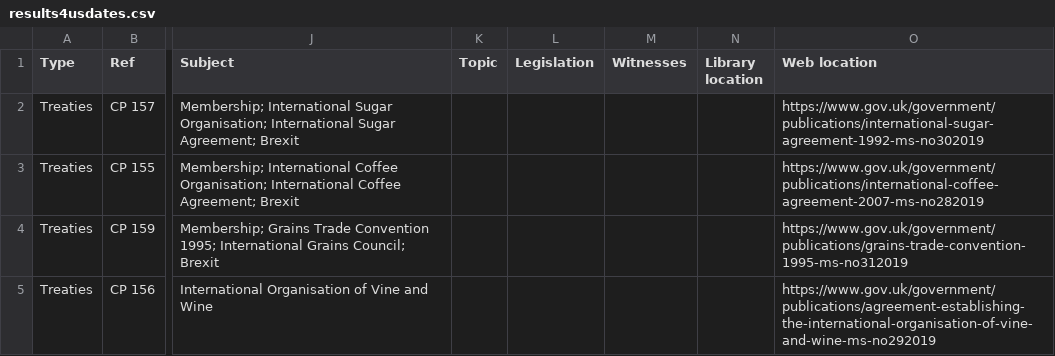
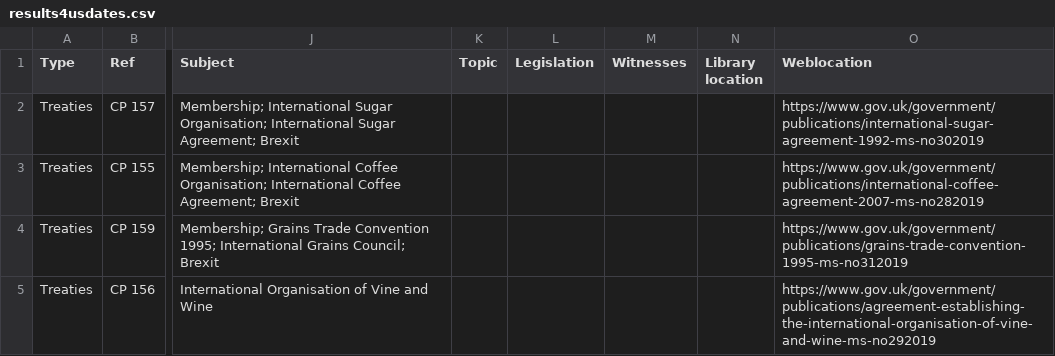
Before and after one commit to Mognar/parly-data, a CSV file: results4usdates.csv, drawn as a sheet; only a part is shown, gaps mark what is left out; the diff names each change by its address in the sheet, - before the commit and + after, or states it on an @@ line.

Commit message:
Update results4usdates.csv

```diff
--- a/results4usdates.csv
+++ b/results4usdates.csv
-O1: Web location
+O1: Weblocation
```
